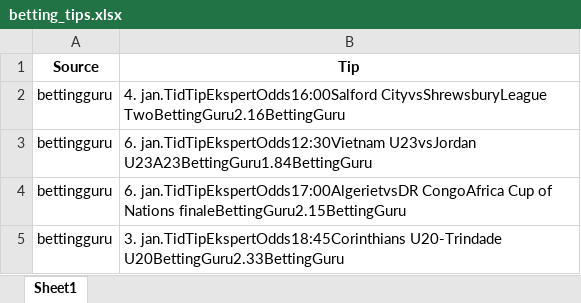
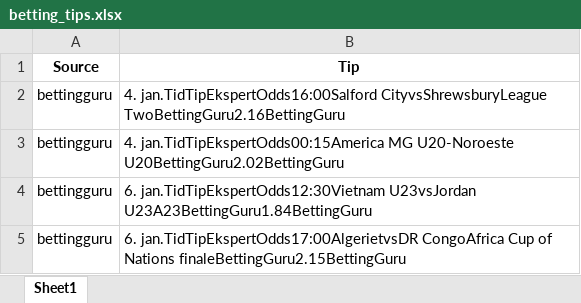
Before and after one commit to mahmad789/alerts, an Excel workbook: betting_tips.xlsx, sheet Sheet1, drawn as a sheet; values as stored, in another font and other column widths than the file's, no borders; removed rows and columns are numbered as before the commit, all else as after; the diff names each change by its address in the sheet, - before the commit and + after, or states it on an @@ line.

```diff
--- a/betting_tips.xlsx (sheet Sheet1)
+++ b/betting_tips.xlsx (sheet Sheet1)
+row 3: bettingguru | 4. jan.TidTipEkspertOdds00:15America MG U20-Noroeste U20BettingGuru2.02BettingGuru
-row 5: bettingguru | 3. jan.TidTipEkspertOdds18:45Corinthians U20-Trindade U20BettingGuru2.33BettingGuru
```
